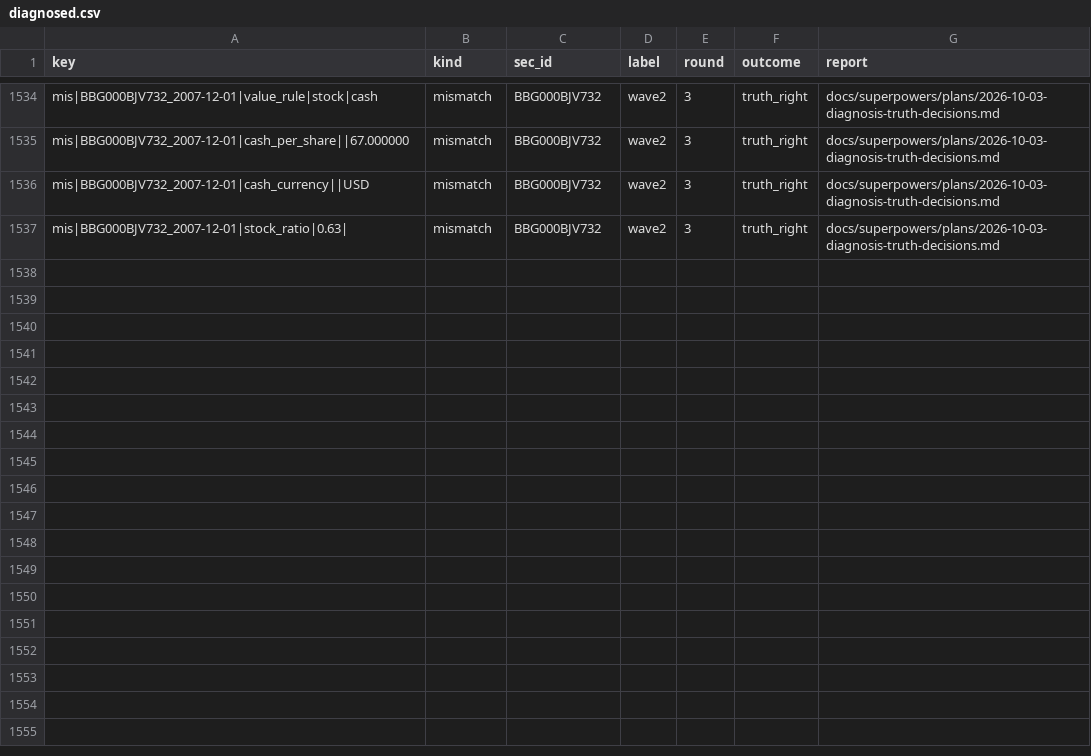
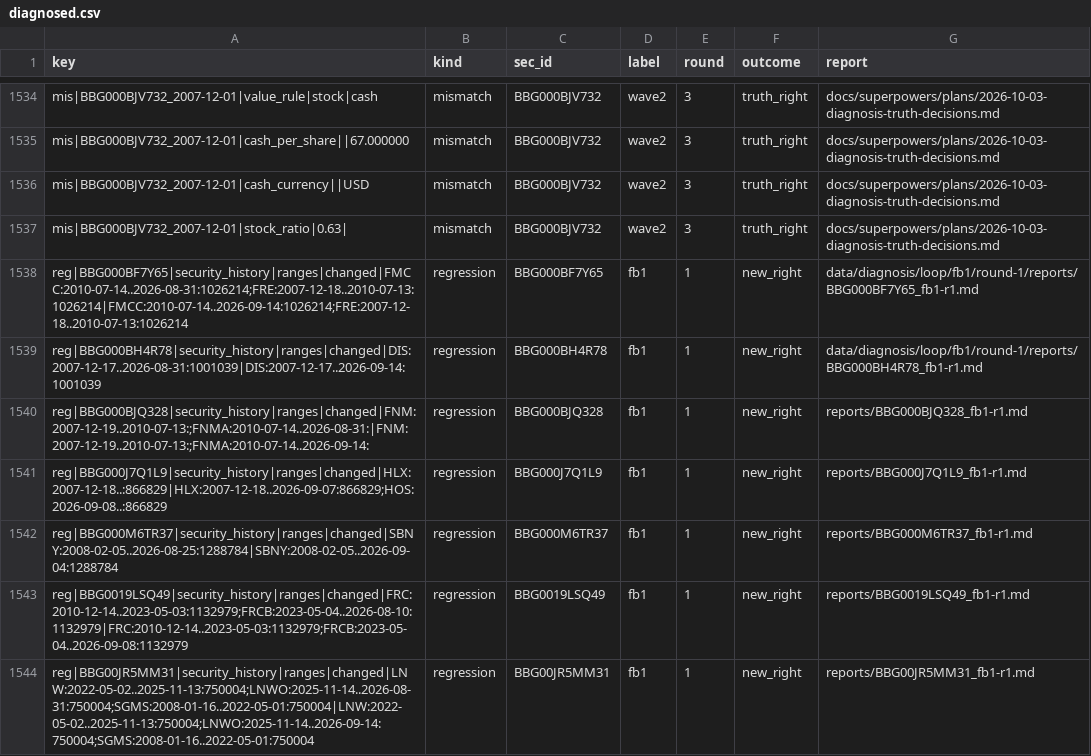
Before and after one commit to royelee/delist-detection, a CSV file: data/diagnosis/loop/diagnosed.csv, drawn as a sheet; only a part is shown, gaps mark what is left out.

```diff
--- a/data/diagnosis/loop/diagnosed.csv
+++ b/data/diagnosis/loop/diagnosed.csv
@@ -1537 +1537,8 @@ mis|BBG000BJV732_2007-12-01|cash_currency||USD,mismatch,BBG000BJV732,wave2,3,tru
 mis|BBG000BJV732_2007-12-01|stock_ratio|0.63|,mismatch,BBG000BJV732,wave2,3,truth_right,docs/superpowers/plans/2026-10-03-diagnosis-truth-decisions.md
+reg|BBG000BF7Y65|security_history|ranges|changed|FMCC:2010-07-14..2026-08-31:1026214;FRE:2007-12-18..2010-07-13:1026214|FMCC:2010-07-14..2026-09-14:1026214;FRE:2007-12-18..2010-07-13:1026214,regression,BBG000BF7Y65,fb1,1,new_right,data/diagnosis/loop/fb1/round-1/reports/BBG000BF7Y65_fb1-r1.md
+reg|BBG000BH4R78|security_history|ranges|changed|DIS:2007-12-17..2026-08-31:1001039|DIS:2007-12-17..2026-09-14:1001039,regression,BBG000BH4R78,fb1,1,new_right,data/diagnosis/loop/fb1/round-1/reports/BBG000BH4R78_fb1-r1.md
+reg|BBG000BJQ328|security_history|ranges|changed|FNM:2007-12-19..2010-07-13:;FNMA:2010-07-14..2026-08-31:|FNM:2007-12-19..2010-07-13:;FNMA:2010-07-14..2026-09-14:,regression,BBG000BJQ328,fb1,1,new_right,reports/BBG000BJQ328_fb1-r1.md
+reg|BBG000J7Q1L9|security_history|ranges|changed|HLX:2007-12-18..:866829|HLX:2007-12-18..2026-09-07:866829;HOS:2026-09-08..:866829,regression,BBG000J7Q1L9,fb1,1,new_right,reports/BBG000J7Q1L9_fb1-r1.md
+reg|BBG000M6TR37|security_history|ranges|changed|SBNY:2008-02-05..2026-08-25:1288784|SBNY:2008-02-05..2026-09-04:1288784,regression,BBG000M6TR37,fb1,1,new_right,reports/BBG000M6TR37_fb1-r1.md
+reg|BBG0019LSQ49|security_history|ranges|changed|FRC:2010-12-14..2023-05-03:1132979;FRCB:2023-05-04..2026-08-10:1132979|FRC:2010-12-14..2023-05-03:1132979;FRCB:2023-05-04..2026-09-08:1132979,regression,BBG0019LSQ49,fb1,1,new_right,reports/BBG0019LSQ49_fb1-r1.md
+reg|BBG00JR5MM31|security_history|ranges|changed|LNW:2022-05-02..2025-11-13:750004;LNWO:2025-11-14..2026-08-31:750004;SGMS:2008-01-16..2022-05-01:750004|LNW:2022-05-02..2025-11-13:750004;LNWO:2025-11-14..2026-09-14:750004;SGMS:2008-01-16..2022-05-01:750004,regression,BBG00JR5MM31,fb1,1,new_right,reports/BBG00JR5MM31_fb1-r1.md
```
Also changed, not shown: output/contract/price_requests.csv, output/delistings.csv, 15 other files.
